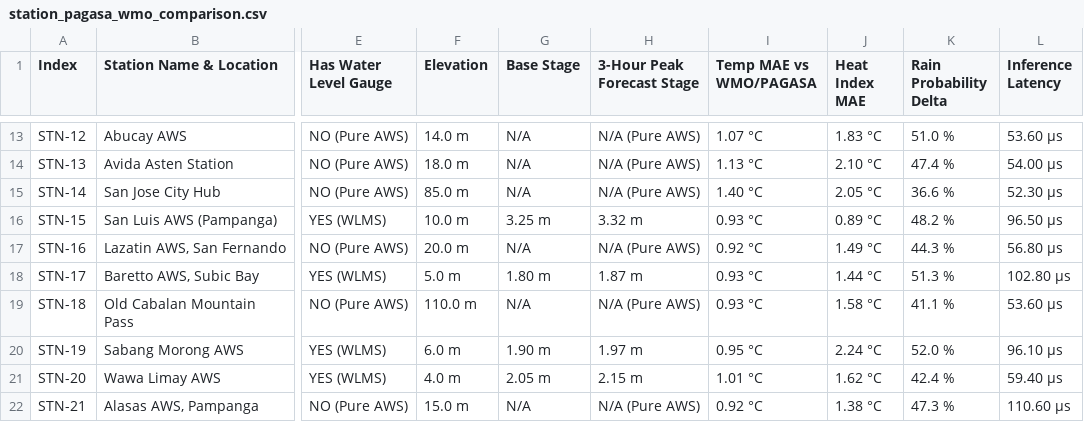
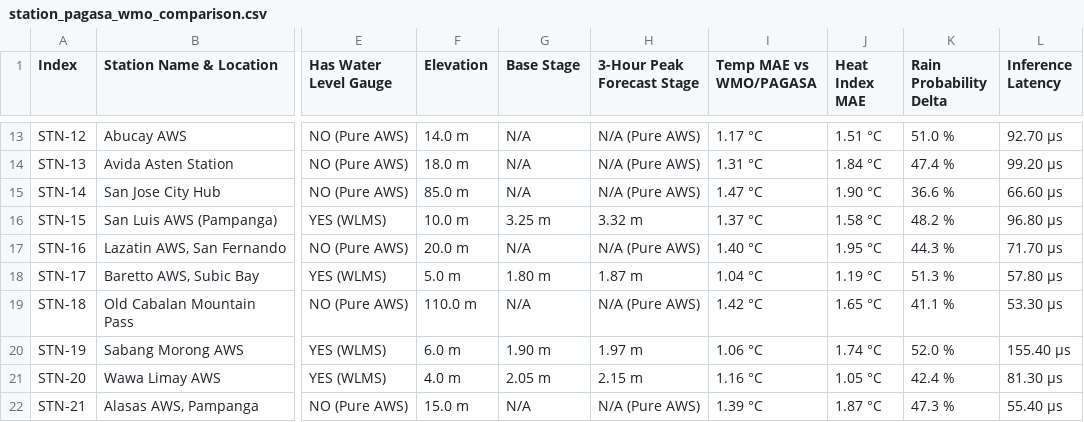
Before and after one commit to benben000000/citizendashboard, a CSV file: prediction-model/data/station_pagasa_wmo_comparison.csv, drawn as a sheet; only a part is shown, gaps mark what is left out; the diff covers the shown part only; the diff names each change by its address in the sheet, - before the commit and + after, or states it on an @@ line.

```diff
--- a/prediction-model/data/station_pagasa_wmo_comparison.csv
+++ b/prediction-model/data/station_pagasa_wmo_comparison.csv
-I13 (Temp MAE vs WMO/PAGASA): 1.07 °C
+I13 (Temp MAE vs WMO/PAGASA): 1.17 °C
-J13 (Heat Index MAE): 1.83 °C
+J13 (Heat Index MAE): 1.51 °C
-L13 (Inference Latency): 53.60 μs
+L13 (Inference Latency): 92.70 μs
-I14 (Temp MAE vs WMO/PAGASA): 1.13 °C
+I14 (Temp MAE vs WMO/PAGASA): 1.31 °C
-J14 (Heat Index MAE): 2.10 °C
+J14 (Heat Index MAE): 1.84 °C
-L14 (Inference Latency): 54.00 μs
+L14 (Inference Latency): 99.20 μs
-I15 (Temp MAE vs WMO/PAGASA): 1.40 °C
+I15 (Temp MAE vs WMO/PAGASA): 1.47 °C
-J15 (Heat Index MAE): 2.05 °C
+J15 (Heat Index MAE): 1.90 °C
-L15 (Inference Latency): 52.30 μs
+L15 (Inference Latency): 66.60 μs
-I16 (Temp MAE vs WMO/PAGASA): 0.93 °C
+I16 (Temp MAE vs WMO/PAGASA): 1.37 °C
-J16 (Heat Index MAE): 0.89 °C
+J16 (Heat Index MAE): 1.58 °C
-L16 (Inference Latency): 96.50 μs
+L16 (Inference Latency): 96.80 μs
-I17 (Temp MAE vs WMO/PAGASA): 0.92 °C
+I17 (Temp MAE vs WMO/PAGASA): 1.40 °C
-J17 (Heat Index MAE): 1.49 °C
+J17 (Heat Index MAE): 1.95 °C
-L17 (Inference Latency): 56.80 μs
+L17 (Inference Latency): 71.70 μs
-I18 (Temp MAE vs WMO/PAGASA): 0.93 °C
+I18 (Temp MAE vs WMO/PAGASA): 1.04 °C
-J18 (Heat Index MAE): 1.44 °C
+J18 (Heat Index MAE): 1.19 °C
-L18 (Inference Latency): 102.80 μs
+L18 (Inference Latency): 57.80 μs
-I19 (Temp MAE vs WMO/PAGASA): 0.93 °C
+I19 (Temp MAE vs WMO/PAGASA): 1.42 °C
-J19 (Heat Index MAE): 1.58 °C
+J19 (Heat Index MAE): 1.65 °C
-L19 (Inference Latency): 53.60 μs
+L19 (Inference Latency): 53.30 μs
-I20 (Temp MAE vs WMO/PAGASA): 0.95 °C
+I20 (Temp MAE vs WMO/PAGASA): 1.06 °C
-J20 (Heat Index MAE): 2.24 °C
+J20 (Heat Index MAE): 1.74 °C
-L20 (Inference Latency): 96.10 μs
+L20 (Inference Latency): 155.40 μs
-I21 (Temp MAE vs WMO/PAGASA): 1.01 °C
+I21 (Temp MAE vs WMO/PAGASA): 1.16 °C
-J21 (Heat Index MAE): 1.62 °C
+J21 (Heat Index MAE): 1.05 °C
-L21 (Inference Latency): 59.40 μs
+L21 (Inference Latency): 81.30 μs
-I22 (Temp MAE vs WMO/PAGASA): 0.92 °C
+I22 (Temp MAE vs WMO/PAGASA): 1.39 °C
-J22 (Heat Index MAE): 1.38 °C
+J22 (Heat Index MAE): 1.87 °C
-L22 (Inference Latency): 110.60 μs
+L22 (Inference Latency): 55.40 μs
```
Also changed, not shown: 38 edited cells elsewhere in this file, 5 other files.
